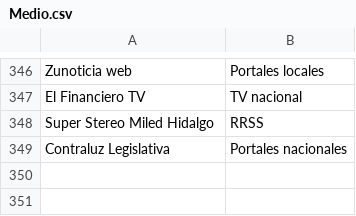
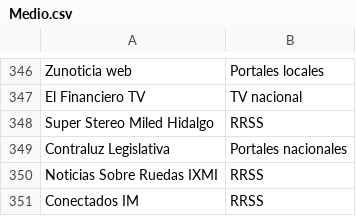
Before and after one commit to thelonious9/capturanotas, a CSV file: Medio.csv, drawn as a sheet; only a part is shown, gaps mark what is left out.

```diff
--- a/Medio.csv
+++ b/Medio.csv
@@ -349 +349,3 @@ Super Stereo Miled Hidalgo,RRSS
 Contraluz Legislativa,Portales nacionales
+Noticias Sobre Ruedas IXMI,RRSS
+Conectados IM,RRSS
```
Also changed, not shown: Firma.csv.
